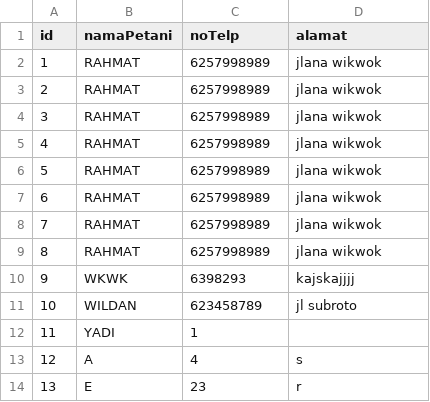
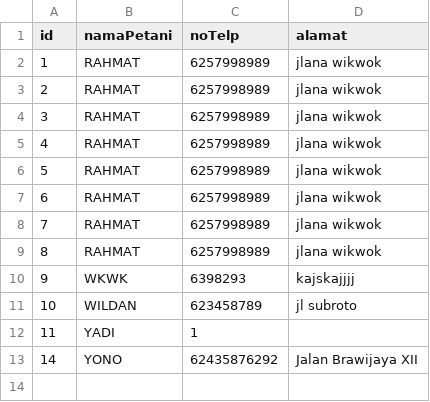
Before and after one commit to kazuhaaa7/Project-kecil-kecilan, a CSV file: SiPadi/data_pelanggan.csv, drawn as a sheet.

```diff
--- a/SiPadi/data_pelanggan.csv
+++ b/SiPadi/data_pelanggan.csv
@@ -12,3 +12,2 @@ id,namaPetani,noTelp,alamat
 11,YADI,1,
-12,A,4,s
-13,E,23,r
+14,YONO,62435876292,Jalan Brawijaya XII
```
Also changed, not shown: 1 other file.
